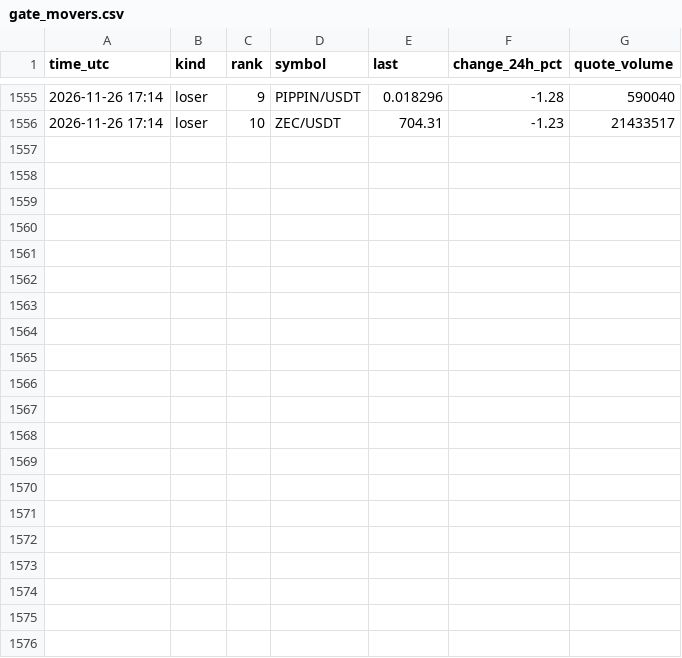
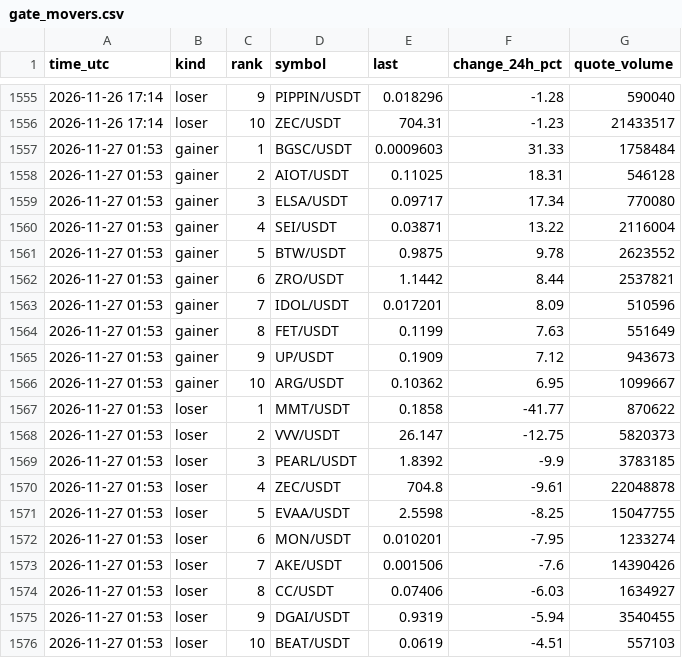
Before and after one commit to FlameSovereign/Cryptocurrency, a CSV file: data/gate_movers.csv, drawn as a sheet; only a part is shown, gaps mark what is left out; the diff names each change by its address in the sheet, - before the commit and + after, or states it on an @@ line.

```diff
--- a/data/gate_movers.csv
+++ b/data/gate_movers.csv
+row 1557: 2026-11-27 01:53 | gainer | 1 | BGSC/USDT | 0.0009603 | 31.33 | 1758484
+row 1558: 2026-11-27 01:53 | gainer | 2 | AIOT/USDT | 0.11025 | 18.31 | 546128
+row 1559: 2026-11-27 01:53 | gainer | 3 | ELSA/USDT | 0.09717 | 17.34 | 770080
+row 1560: 2026-11-27 01:53 | gainer | 4 | SEI/USDT | 0.03871 | 13.22 | 2116004
+row 1561: 2026-11-27 01:53 | gainer | 5 | BTW/USDT | 0.9875 | 9.78 | 2623552
+row 1562: 2026-11-27 01:53 | gainer | 6 | ZRO/USDT | 1.1442 | 8.44 | 2537821
+row 1563: 2026-11-27 01:53 | gainer | 7 | IDOL/USDT | 0.017201 | 8.09 | 510596
+row 1564: 2026-11-27 01:53 | gainer | 8 | FET/USDT | 0.1199 | 7.63 | 551649
+row 1565: 2026-11-27 01:53 | gainer | 9 | UP/USDT | 0.1909 | 7.12 | 943673
+row 1566: 2026-11-27 01:53 | gainer | 10 | ARG/USDT | 0.10362 | 6.95 | 1099667
+row 1567: 2026-11-27 01:53 | loser | 1 | MMT/USDT | 0.1858 | -41.77 | 870622
+row 1568: 2026-11-27 01:53 | loser | 2 | VVV/USDT | 26.147 | -12.75 | 5820373
+row 1569: 2026-11-27 01:53 | loser | 3 | PEARL/USDT | 1.8392 | -9.9 | 3783185
+row 1570: 2026-11-27 01:53 | loser | 4 | ZEC/USDT | 704.8 | -9.61 | 22048878
+row 1571: 2026-11-27 01:53 | loser | 5 | EVAA/USDT | 2.5598 | -8.25 | 15047755
+row 1572: 2026-11-27 01:53 | loser | 6 | MON/USDT | 0.010201 | -7.95 | 1233274
+row 1573: 2026-11-27 01:53 | loser | 7 | AKE/USDT | 0.001506 | -7.6 | 14390426
+row 1574: 2026-11-27 01:53 | loser | 8 | CC/USDT | 0.07406 | -6.03 | 1634927
+row 1575: 2026-11-27 01:53 | loser | 9 | DGAI/USDT | 0.9319 | -5.94 | 3540455
+row 1576: 2026-11-27 01:53 | loser | 10 | BEAT/USDT | 0.0619 | -4.51 | 557103
```
Also changed, not shown: data/fear_greed.csv, data/stock_tokens.csv, 1 other file.
